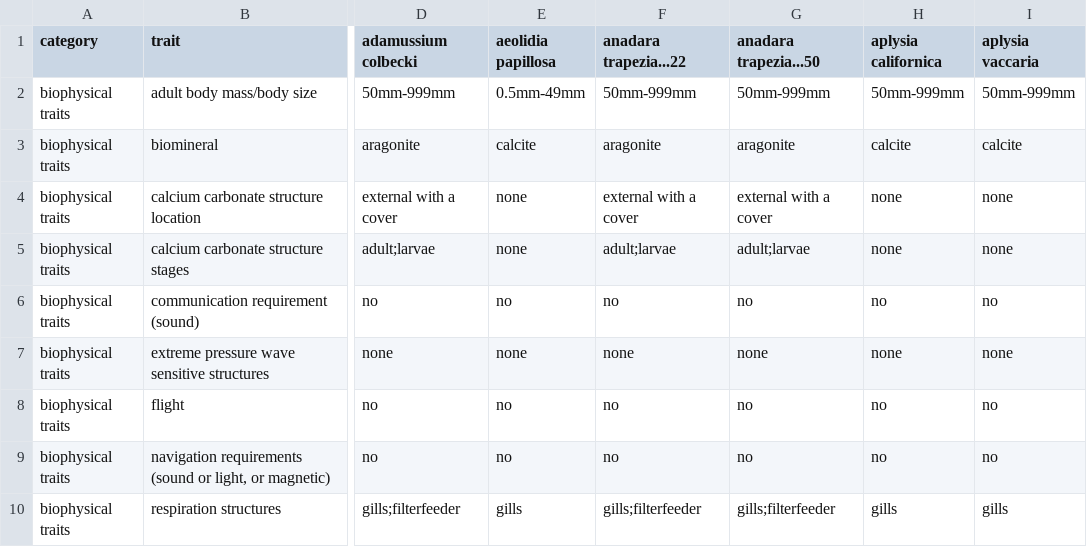
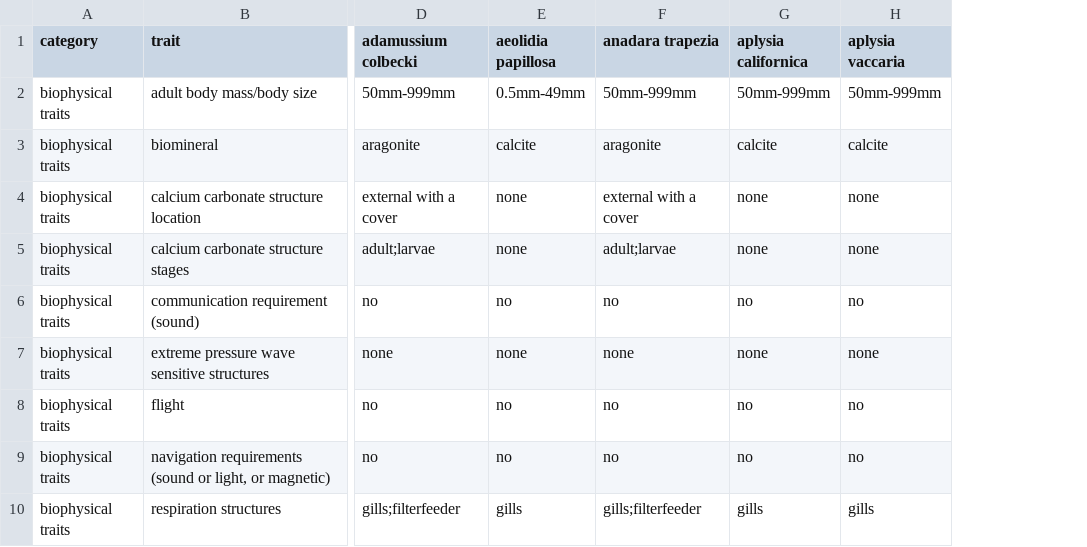
Before and after one commit to mapping-marine-spp-vuln/spp_vuln_framework, a CSV file: _raw_data/spp_trait_csvs/spp_traits_molluscs.csv, drawn as a sheet; only a part is shown, gaps mark what is left out; the diff names each change by its address in the sheet, - before the commit and + after, or states it on an @@ line.

```diff
--- a/_raw_data/spp_trait_csvs/spp_traits_molluscs.csv
+++ b/_raw_data/spp_trait_csvs/spp_traits_molluscs.csv
-column G (anadara trapezia...50), rows 2-10: 50mm-999mm | aragonite | external with a cover | adult;larvae | no | none | no | no | gills;filterfeeder
-F1: anadara trapezia...22
+F1: anadara trapezia
```
Also changed, not shown: _raw_data/spp_trait_csvs/spp_traits_cephalopods.csv, _raw_data/spp_trait_csvs/spp_traits_elasmobranchs.csv, 16 other files.
